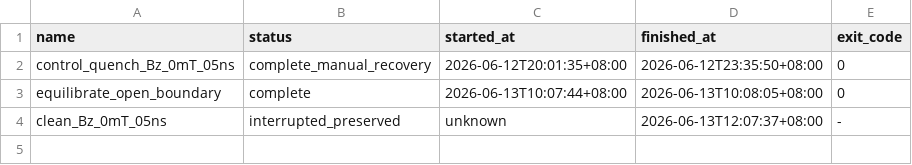
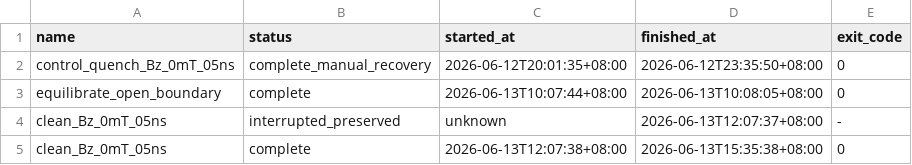
Before and after one commit to Wlybs/Hopfion, a TSV file: hopfion_eigenmode_mechanism_20260612/results/control_run_status.tsv, drawn as a sheet; the diff names each change by its address in the sheet, - before the commit and + after, or states it on an @@ line.

Commit message:
research: complete clean zero-field baseline

```diff
--- a/hopfion_eigenmode_mechanism_20260612/results/control_run_status.tsv
+++ b/hopfion_eigenmode_mechanism_20260612/results/control_run_status.tsv
+row 5: clean_Bz_0mT_05ns | complete | 2026-06-13T12:07:38+08:00 | 2026-06-13T15:35:38+08:00 | 0
```
